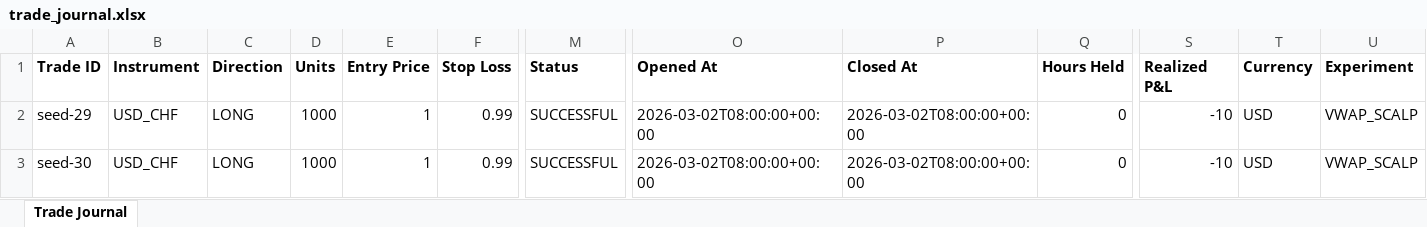
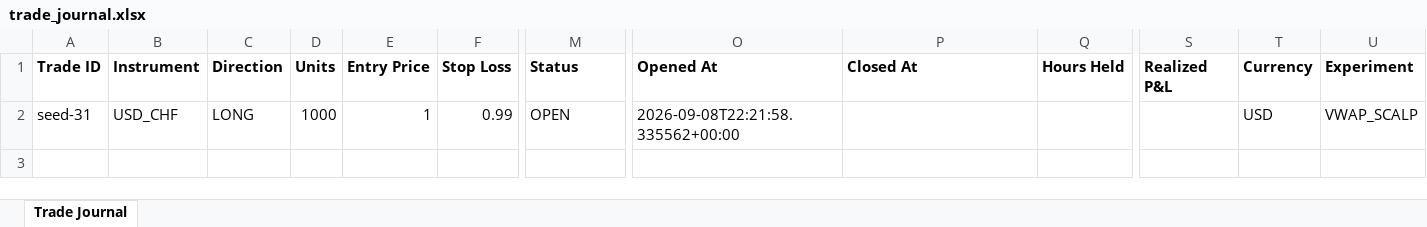
Before and after one commit to wxthesparthaaa/Claude-Trade-Agent, an Excel workbook: trade_journal.xlsx, sheet Trade Journal, drawn as a sheet; only a part is shown, gaps mark what is left out; values as stored, in another font and other column widths than the file's, no borders; removed rows and columns are numbered as before the commit, all else as after; rows hold the shown columns only; the diff names each change by its address in the sheet, - before the commit and + after, or states it on an @@ line.

Commit message:
Update trade_journal.xlsx

```diff
--- a/trade_journal.xlsx (sheet Trade Journal)
+++ b/trade_journal.xlsx (sheet Trade Journal)
-row 2: seed-29 | USD_CHF | LONG | 1000 | 1 | 0.99 | SUCCESSFUL | 2026-03-02T08:00:00+00:00 | 2026-03-02T08:00:00+00:00 | 0 | -10 | USD | VWAP_SCALP
-A2 (Trade ID): seed-30
+A2 (Trade ID): seed-31
-M2 (Status): SUCCESSFUL
+M2 (Status): OPEN
-O2 (Opened At): 2026-03-02T08:00:00+00:00
+O2 (Opened At): 2026-09-08T22:21:58.335562+00:00
-P2 (Closed At): 2026-03-02T08:00:00+00:00
+P2 (Closed At): (empty)
-Q2 (Hours Held): 0
+Q2 (Hours Held): (empty)
-S2 (Realized P&L): -10
+S2 (Realized P&L): (empty)
```
